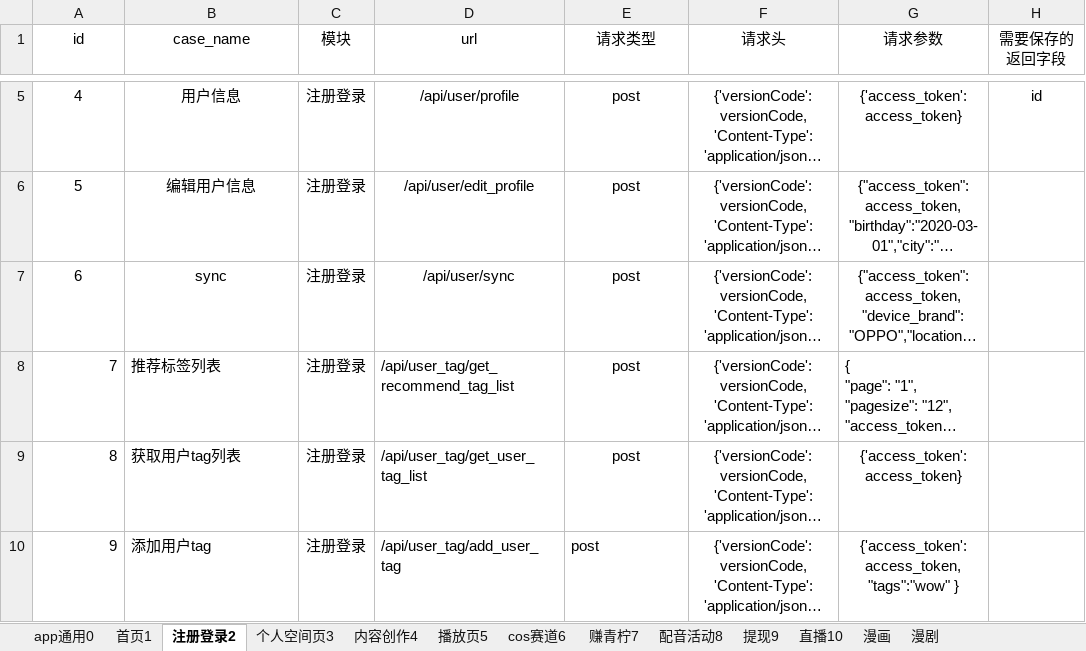
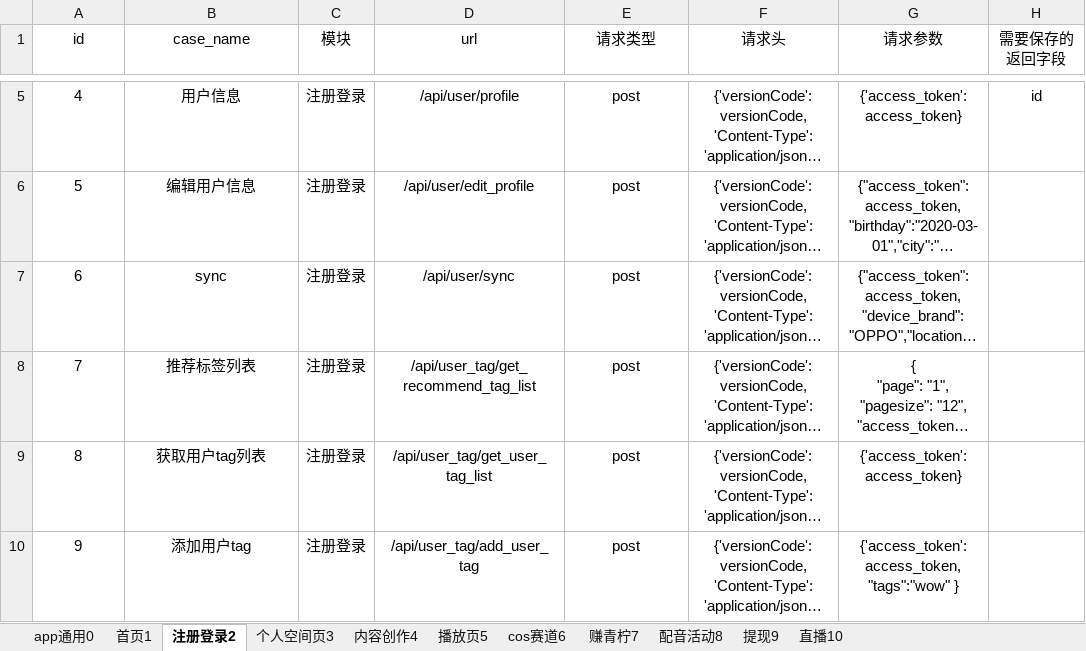
Before and after one commit to sumeilan/testcase, an Excel workbook: data/case1.xlsx, sheet 注册登录2, drawn as a sheet; only a part is shown, gaps mark what is left out; long unchanged cells end in …; values as stored, in another font and other column widths than the file's, no borders; the diff names each change by its address in the sheet, - before the commit and + after, or states it on an @@ line.

```diff
--- a/data/case1.xlsx (sheet 注册登录2)
+++ b/data/case1.xlsx (sheet 注册登录2)
-sheet tab: 漫画
-sheet tab: 漫剧
-A8:A10 alignment: right
+A8:A10 alignment: center
-B8:B10 alignment: left
+B8:B10 alignment: center
-D8:D9 alignment: left
+D8:D9 alignment: center
-G8 alignment: left
+G8 alignment: center
-D10:E10 alignment: left
+D10:E10 alignment: center
```
Also changed, not shown: sheet app通用0, sheet 首页1, sheet 个人空间页3, 6 other files.
